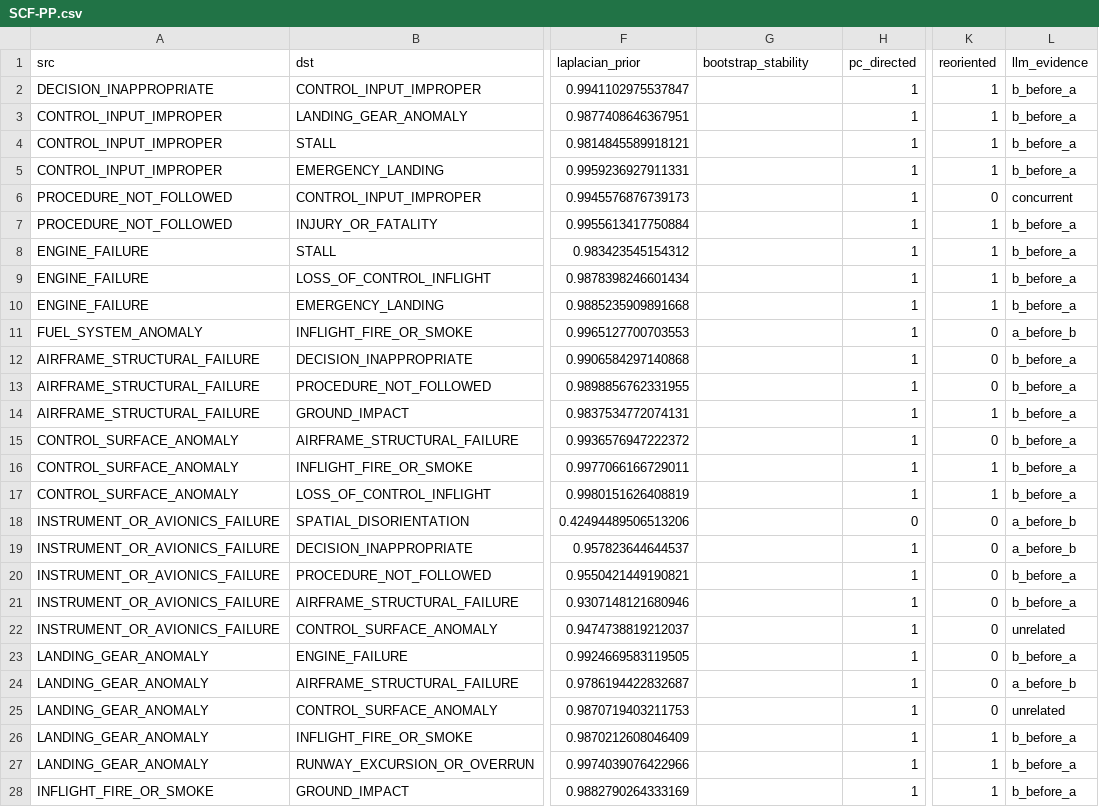
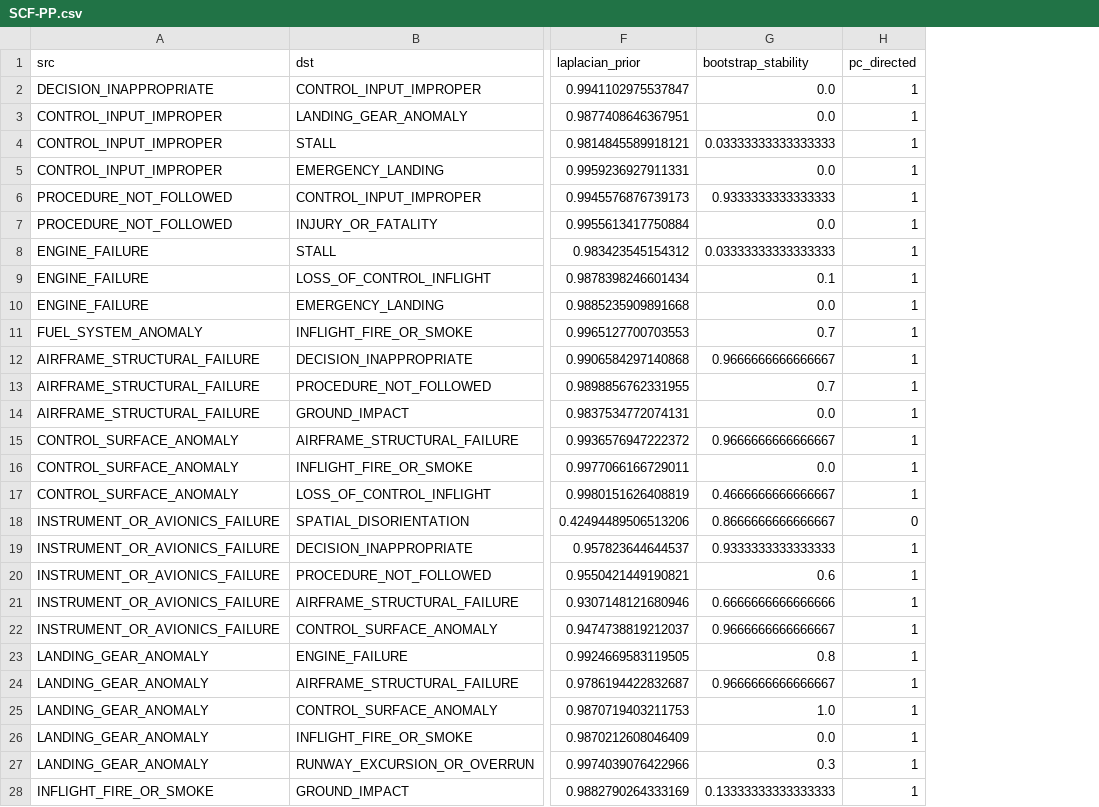
Before and after one commit to YutianPangASU/AviationSafetyReportKnowledgeGraph, a CSV file: event_extraction/out/aggregate_kg/per_category_dag/SCF-PP.csv, drawn as a sheet; only a part is shown, gaps mark what is left out; the diff covers the shown part only; the diff names each change by its address in the sheet, - before the commit and + after, or states it on an @@ line.

```diff
--- a/event_extraction/out/aggregate_kg/per_category_dag/SCF-PP.csv
+++ b/event_extraction/out/aggregate_kg/per_category_dag/SCF-PP.csv
-column K (reoriented), rows 2-28: 1 | 1 | 1 | 1 | 0 | 1 | 1 | 1 | 1 | 0 | 0 | 0 | 1 | 0 | 1 | 1 | 0 | 0 | 0 | 0 | 0 | 0 | 0 | 0 | 1 | 1 | 1
-column L (llm_evidence), rows 2-28: b_before_a | b_before_a | b_before_a | b_before_a | concurrent | b_before_a | b_before_a | b_before_a | b_before_a | a_before_b | b_before_a | b_before_a | b_before_a | b_before_a | b_before_a | b_before_a | a_before_b | a_before_b | b_before_a | b_before_a | unrelated | b_before_a | a_before_b | unrelated | b_before_a | b_before_a | b_before_a
-G2:G3 (bootstrap_stability): (empty)
+G2:G3 (bootstrap_stability): 0.0
-G4 (bootstrap_stability): (empty)
+G4 (bootstrap_stability): 0.03333333333333333
-G5 (bootstrap_stability): (empty)
+G5 (bootstrap_stability): 0.0
-G6 (bootstrap_stability): (empty)
+G6 (bootstrap_stability): 0.9333333333333333
-G7 (bootstrap_stability): (empty)
+G7 (bootstrap_stability): 0.0
-G8 (bootstrap_stability): (empty)
+G8 (bootstrap_stability): 0.03333333333333333
-G9 (bootstrap_stability): (empty)
+G9 (bootstrap_stability): 0.1
-G10 (bootstrap_stability): (empty)
+G10 (bootstrap_stability): 0.0
-G11 (bootstrap_stability): (empty)
+G11 (bootstrap_stability): 0.7
-G12 (bootstrap_stability): (empty)
+G12 (bootstrap_stability): 0.9666666666666667
-G13 (bootstrap_stability): (empty)
+G13 (bootstrap_stability): 0.7
-G14 (bootstrap_stability): (empty)
+G14 (bootstrap_stability): 0.0
-G15 (bootstrap_stability): (empty)
+G15 (bootstrap_stability): 0.9666666666666667
-G16 (bootstrap_stability): (empty)
+G16 (bootstrap_stability): 0.0
-G17 (bootstrap_stability): (empty)
+G17 (bootstrap_stability): 0.4666666666666667
-G18 (bootstrap_stability): (empty)
+G18 (bootstrap_stability): 0.8666666666666667
-G19 (bootstrap_stability): (empty)
+G19 (bootstrap_stability): 0.9333333333333333
-G20 (bootstrap_stability): (empty)
+G20 (bootstrap_stability): 0.6
-G21 (bootstrap_stability): (empty)
+G21 (bootstrap_stability): 0.6666666666666666
-G22 (bootstrap_stability): (empty)
+G22 (bootstrap_stability): 0.9666666666666667
-G23 (bootstrap_stability): (empty)
+G23 (bootstrap_stability): 0.8
-G24 (bootstrap_stability): (empty)
+G24 (bootstrap_stability): 0.9666666666666667
-G25 (bootstrap_stability): (empty)
+G25 (bootstrap_stability): 1.0
-G26 (bootstrap_stability): (empty)
+G26 (bootstrap_stability): 0.0
-G27 (bootstrap_stability): (empty)
+G27 (bootstrap_stability): 0.3
-G28 (bootstrap_stability): (empty)
+G28 (bootstrap_stability): 0.13333333333333333
```
Also changed, not shown: 17 edited cells elsewhere in this file, event_extraction/out/aggregate_kg/per_category_dag/ARC.csv, event_extraction/out/aggregate_kg/per_category_dag/LOC-G.csv, 23 other files.
